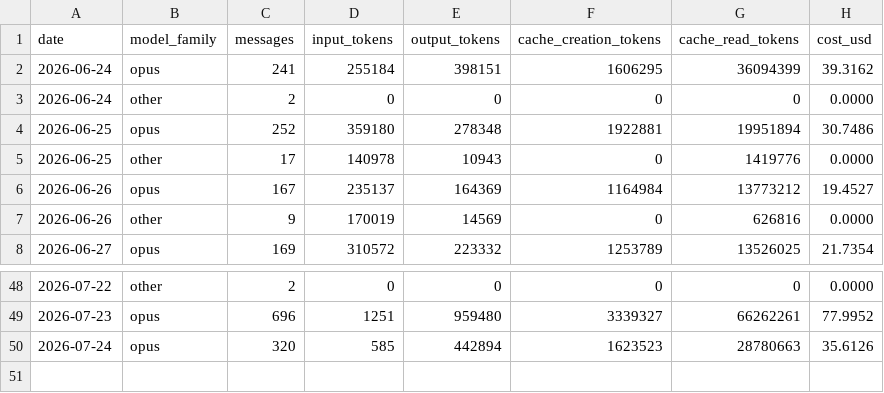
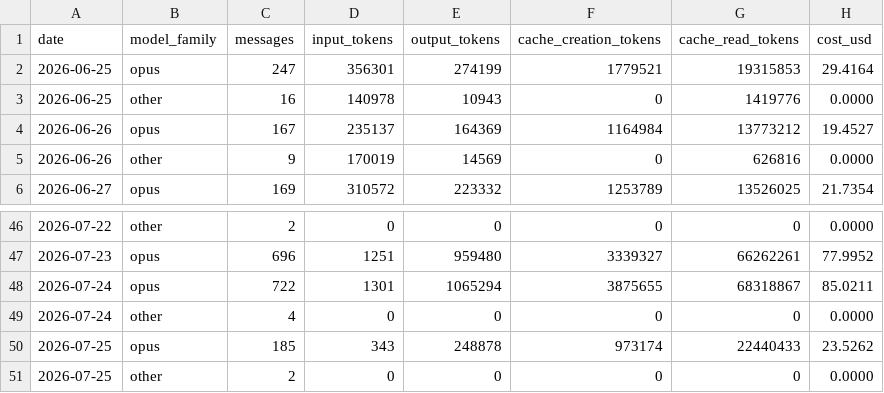
Before and after one commit to mitch-zink/mitch-zink, a CSV file: data/usage_devbox.csv, drawn as a sheet; only a part is shown, gaps mark what is left out.

Commit message:
chore: refresh claude-spend chart (devbox)

```diff
--- a/data/usage_devbox.csv
+++ b/data/usage_devbox.csv
@@ -1,6 +1,4 @@
 date,model_family,messages,input_tokens,output_tokens,cache_creation_tokens,cache_read_tokens,cost_usd
-2026-06-24,opus,241,255184,398151,1606295,36094399,39.3162
-2026-06-24,other,2,0,0,0,0,0.0000
-2026-06-25,opus,252,359180,278348,1922881,19951894,30.7486
-2026-06-25,other,17,140978,10943,0,1419776,0.0000
+2026-06-25,opus,247,356301,274199,1779521,19315853,29.4164
+2026-06-25,other,16,140978,10943,0,1419776,0.0000
 2026-06-26,opus,167,235137,164369,1164984,13773212,19.4527
@@ -49,2 +47,5 @@ date,model_family,messages,input_tokens,output_tokens,cache_creation_tokens,cach
 2026-07-23,opus,696,1251,959480,3339327,66262261,77.9952
-2026-07-24,opus,320,585,442894,1623523,28780663,35.6126
+2026-07-24,opus,722,1301,1065294,3875655,68318867,85.0211
+2026-07-24,other,4,0,0,0,0,0.0000
+2026-07-25,opus,185,343,248878,973174,22440433,23.5262
+2026-07-25,other,2,0,0,0,0,0.0000
```
Also changed, not shown: 2 other files.
